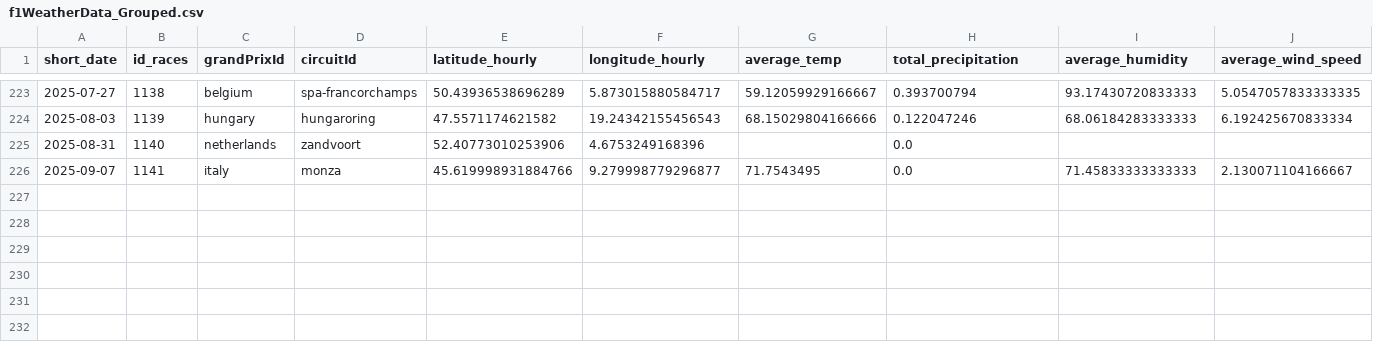
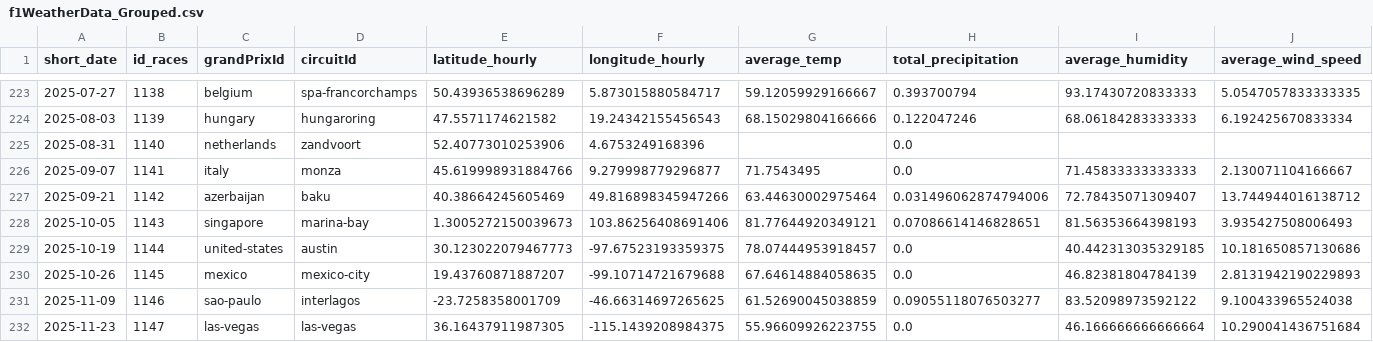
Before and after one commit to gmalbert/f1Analysis, a CSV file: data_files/f1WeatherData_Grouped.csv, drawn as a sheet; only a part is shown, gaps mark what is left out; rows hold the shown columns only; the diff names each change by its address in the sheet, - before the commit and + after, or states it on an @@ line.

```diff
--- a/data_files/f1WeatherData_Grouped.csv
+++ b/data_files/f1WeatherData_Grouped.csv
+row 227: 2025-09-21 | 1142 | azerbaijan | baku | 40.38664245605469 | 49.816898345947266 | 63.44630002975464 | 0.031496062874794006 | 72.78435071309407 | 13.744944016138712
+row 228: 2025-10-05 | 1143 | singapore | marina-bay | 1.3005272150039673 | 103.86256408691406 | 81.77644920349121 | 0.07086614146828651 | 81.56353664398193 | 3.935427508006493
+row 229: 2025-10-19 | 1144 | united-states | austin | 30.123022079467773 | -97.67523193359375 | 78.07444953918457 | 0.0 | 40.442313035329185 | 10.181650857130686
+row 230: 2025-10-26 | 1145 | mexico | mexico-city | 19.43760871887207 | -99.10714721679688 | 67.64614884058635 | 0.0 | 46.82381804784139 | 2.8131942190229893
+row 231: 2025-11-09 | 1146 | sao-paulo | interlagos | -23.7258358001709 | -46.66314697265625 | 61.52690045038859 | 0.09055118076503277 | 83.52098973592122 | 9.100433965524038
+row 232: 2025-11-23 | 1147 | las-vegas | las-vegas | 36.16437911987305 | -115.1439208984375 | 55.96609926223755 | 0.0 | 46.166666666666664 | 10.290041436751684
```
Also changed, not shown: data_files/f1PositionCorrelation.csv, data_files/predictions_sao-paulo_2025.csv, 7 other files.
